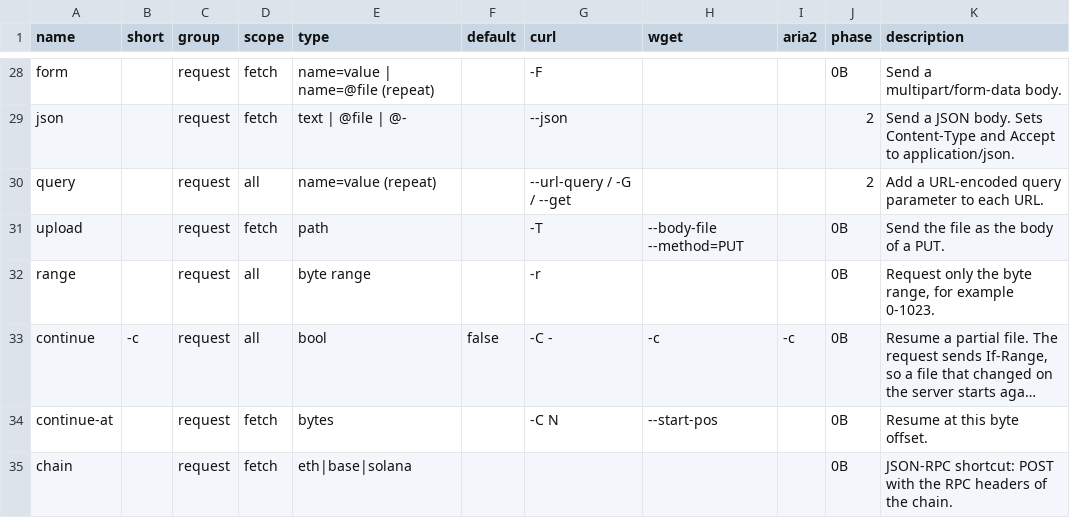
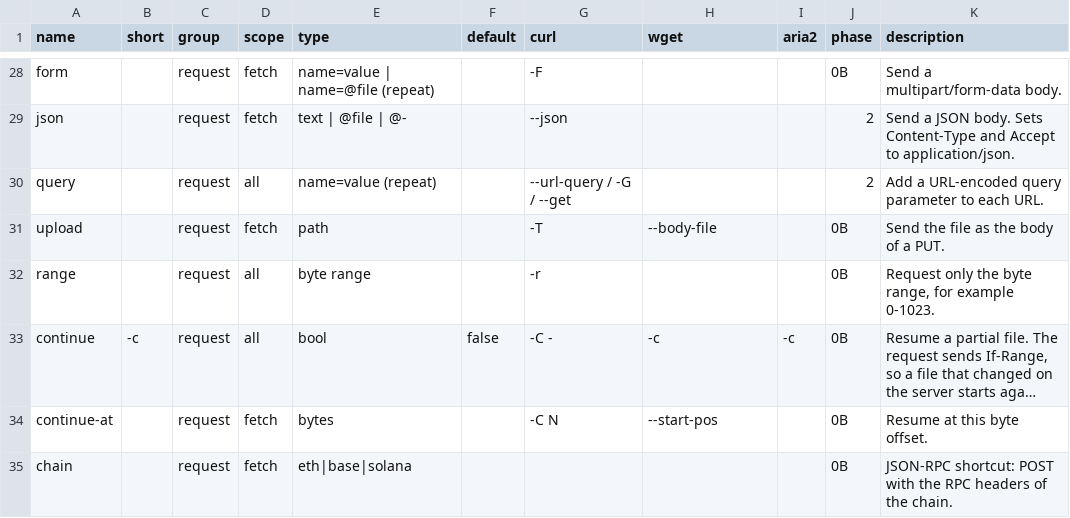
Before and after one commit to robot-accomplice/ghola, a CSV file: docs/cli/v1-options.csv, drawn as a sheet; only a part is shown, gaps mark what is left out; long unchanged cells end in …; the diff covers the shown part only.

```diff
--- a/docs/cli/v1-options.csv
+++ b/docs/cli/v1-options.csv
@@ -30,3 +30,3 @@ json,,request,fetch,text | @file | @-,,--json,,,2,Send a JSON body. Sets Content
 query,,request,all,name=value (repeat),,--url-query / -G / --get,,,2,Add a URL-encoded query parameter to each URL.
-upload,,request,fetch,path,,-T,--body-file --method=PUT,,0B,Send the file as the body of a PUT.
+upload,,request,fetch,path,,-T,--body-file,,0B,Send the file as the body of a PUT.
 range,,request,all,byte range,,-r,,,0B,"Request only the byte range, for example 0-1023."
```
Also changed, not shown: 15 edited cells elsewhere in this file, docs/cli/v0-to-v1.csv, docs/cli/v1-tasks.csv, 2 other files.
